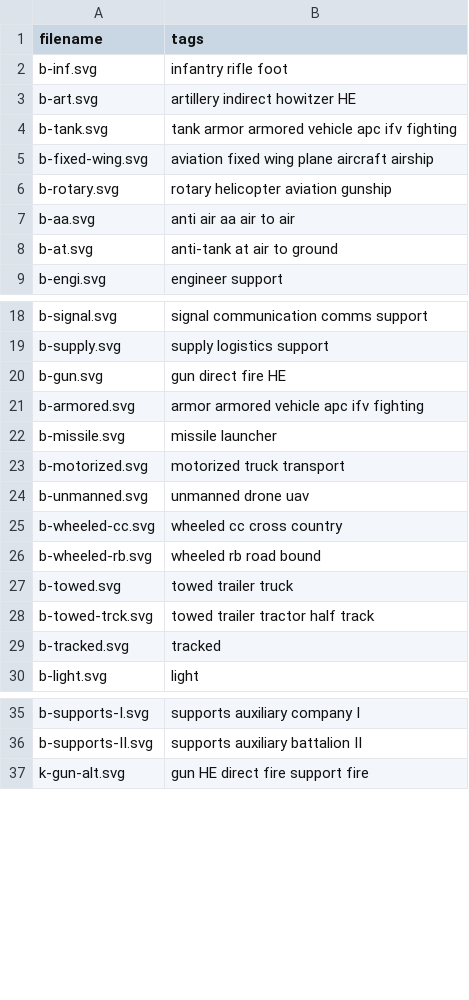
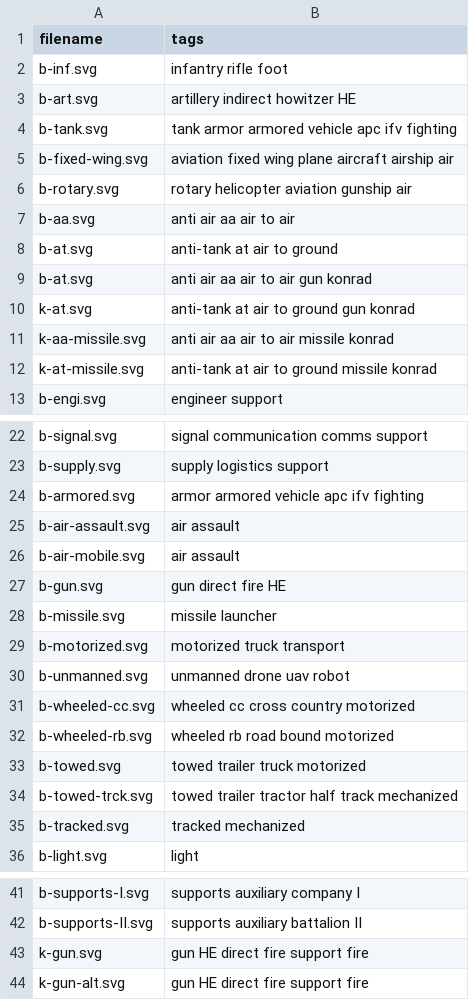
Before and after one commit to KonradSchmidt0/military-unit-maker, a CSV file: public/icons.csv, drawn as a sheet; only a part is shown, gaps mark what is left out.

Commit message:
- Added light mode  - Added arrow navigation  - Fixed arrow navagation bugs  - Added new icons (mostly from battle order, but some original ones)  - Added display for diffrent unit texts  - Added user editable staff comments  - Added not yet editable unit descriptions  - Moved tree and unit display stuff to sep. folder  - Added little debug window (alt + p)  - Reworked whole tree display system  -

```diff
--- a/public/icons.csv
+++ b/public/icons.csv
@@ -4,6 +4,10 @@ b-art.svg,artillery indirect howitzer HE
 b-tank.svg,tank armor armored vehicle apc ifv fighting
-b-fixed-wing.svg,aviation fixed wing plane aircraft airship
-b-rotary.svg,rotary helicopter aviation gunship
+b-fixed-wing.svg,aviation fixed wing plane aircraft airship air
+b-rotary.svg,rotary helicopter aviation gunship air
 b-aa.svg,anti air aa air to air
 b-at.svg,anti-tank at air to ground
+b-at.svg,anti air aa air to air gun konrad
+k-at.svg,anti-tank at air to ground gun konrad
+k-aa-missile.svg,anti air aa air to air missile konrad
+k-at-missile.svg,anti-tank at air to ground missile konrad
 b-engi.svg,engineer support
@@ -19,12 +23,14 @@ b-signal.svg,signal communication comms support
 b-supply.svg,supply logistics support
+b-armored.svg,armor armored vehicle apc ifv fighting
+b-air-assault.svg, air assault
+b-air-mobile.svg, air assault
 b-gun.svg,gun direct fire HE
-b-armored.svg,armor armored vehicle apc ifv fighting
 b-missile.svg,missile launcher
 b-motorized.svg,motorized truck transport
-b-unmanned.svg,unmanned drone uav
-b-wheeled-cc.svg,wheeled cc cross country
-b-wheeled-rb.svg,wheeled rb road bound
-b-towed.svg,towed trailer truck
-b-towed-trck.svg,towed trailer tractor half track
-b-tracked.svg,tracked
+b-unmanned.svg,unmanned drone uav robot
+b-wheeled-cc.svg,wheeled cc cross country motorized
+b-wheeled-rb.svg,wheeled rb road bound motorized
+b-towed.svg,towed trailer truck motorized
+b-towed-trck.svg,towed trailer tractor half track mechanized
+b-tracked.svg,tracked mechanized
 b-light.svg,light
@@ -36,2 +42,3 @@ b-supports-I.svg,supports auxiliary company I
 b-supports-II.svg,supports auxiliary battalion II
+k-gun.svg,gun HE direct fire support fire
 k-gun-alt.svg,gun HE direct fire support fire
```
Also changed, not shown: 34 other files.
